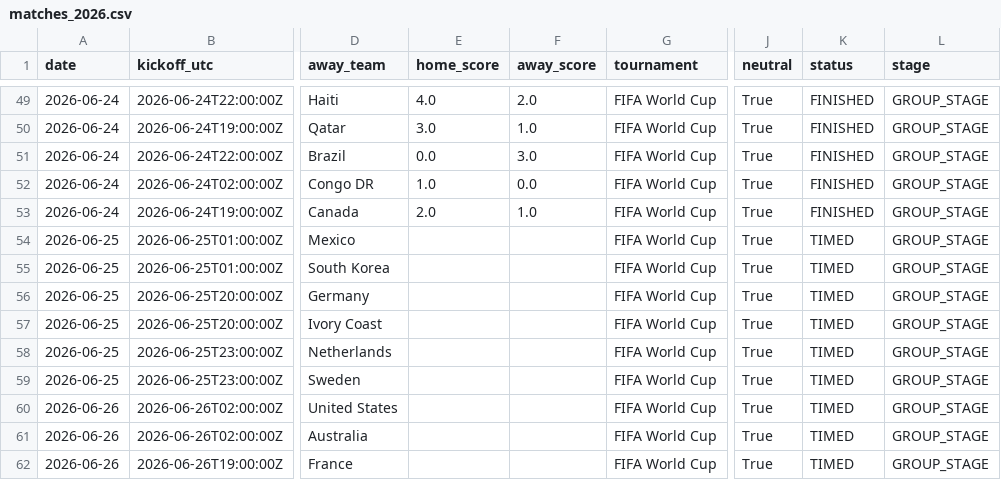
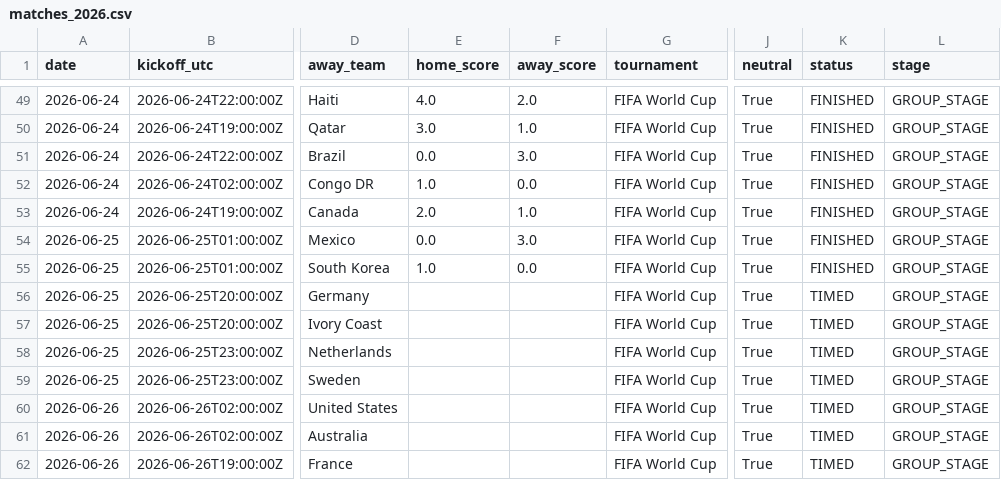
Before and after one commit to umutyyapici/DK-Tahminator, a CSV file: data/matches_2026.csv, drawn as a sheet; only a part is shown, gaps mark what is left out; the diff names each change by its address in the sheet, - before the commit and + after, or states it on an @@ line.

```diff
--- a/data/matches_2026.csv
+++ b/data/matches_2026.csv
-E54 (home_score): (empty)
+E54 (home_score): 0.0
-F54 (away_score): (empty)
+F54 (away_score): 3.0
-K54:K55 (status): TIMED
+K54:K55 (status): FINISHED
-E55 (home_score): (empty)
+E55 (home_score): 1.0
-F55 (away_score): (empty)
+F55 (away_score): 0.0
```
Also changed, not shown: data/predictions.csv, data/predictions_history.csv, 6 other files.
